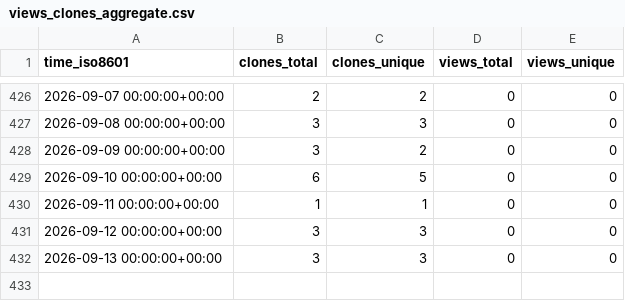
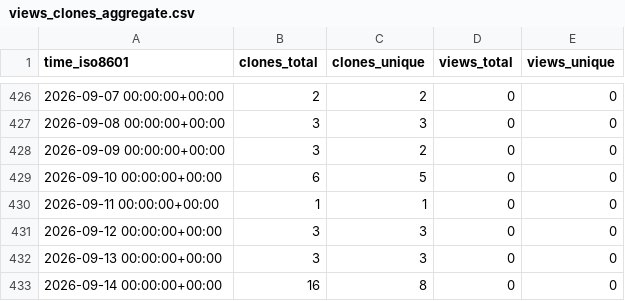
Before and after one commit to LukasBraun2/color-bot-windows, a CSV file: LukasBraun2/color-bot-windows/ghrs-data/views_clones_aggregate.csv, drawn as a sheet; only a part is shown, gaps mark what is left out.

```diff
--- a/LukasBraun2/color-bot-windows/ghrs-data/views_clones_aggregate.csv
+++ b/LukasBraun2/color-bot-windows/ghrs-data/views_clones_aggregate.csv
@@ -432 +432,2 @@ time_iso8601,clones_total,clones_unique,views_total,views_unique
 2026-09-13 00:00:00+00:00,3,3,0,0
+2026-09-14 00:00:00+00:00,16,8,0,0
```
Also changed, not shown: 1 other file.
